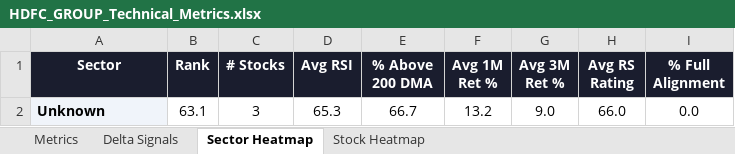
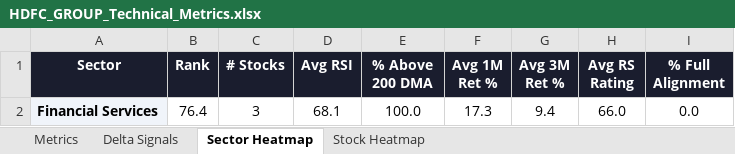
Before and after one commit to RanjitChennai/market-reports, an Excel workbook: HDFC_GROUP_Technical_Metrics.xlsx, sheet Sector Heatmap, drawn as a sheet; values as stored, in another font and other column widths than the file's, no borders; conditional formats not drawn; removed rows and columns are numbered as before the commit, all else as after; the diff names each change by its address in the sheet, - before the commit and + after, or states it on an @@ line.

```diff
--- a/HDFC_GROUP_Technical_Metrics.xlsx (sheet Sector Heatmap)
+++ b/HDFC_GROUP_Technical_Metrics.xlsx (sheet Sector Heatmap)
-row 2: Unknown | 63.1 | 3 | 65.3 | 66.7 | 13.2 | 9.0 | 66.0 | 0.0
+row 2: Financial Services | 76.4 | 3 | 68.1 | 100.0 | 17.3 | 9.4 | 66.0 | 0.0
```
Also changed, not shown: sheet Delta Signals, sheet Metrics, sheet Stock Heatmap.
